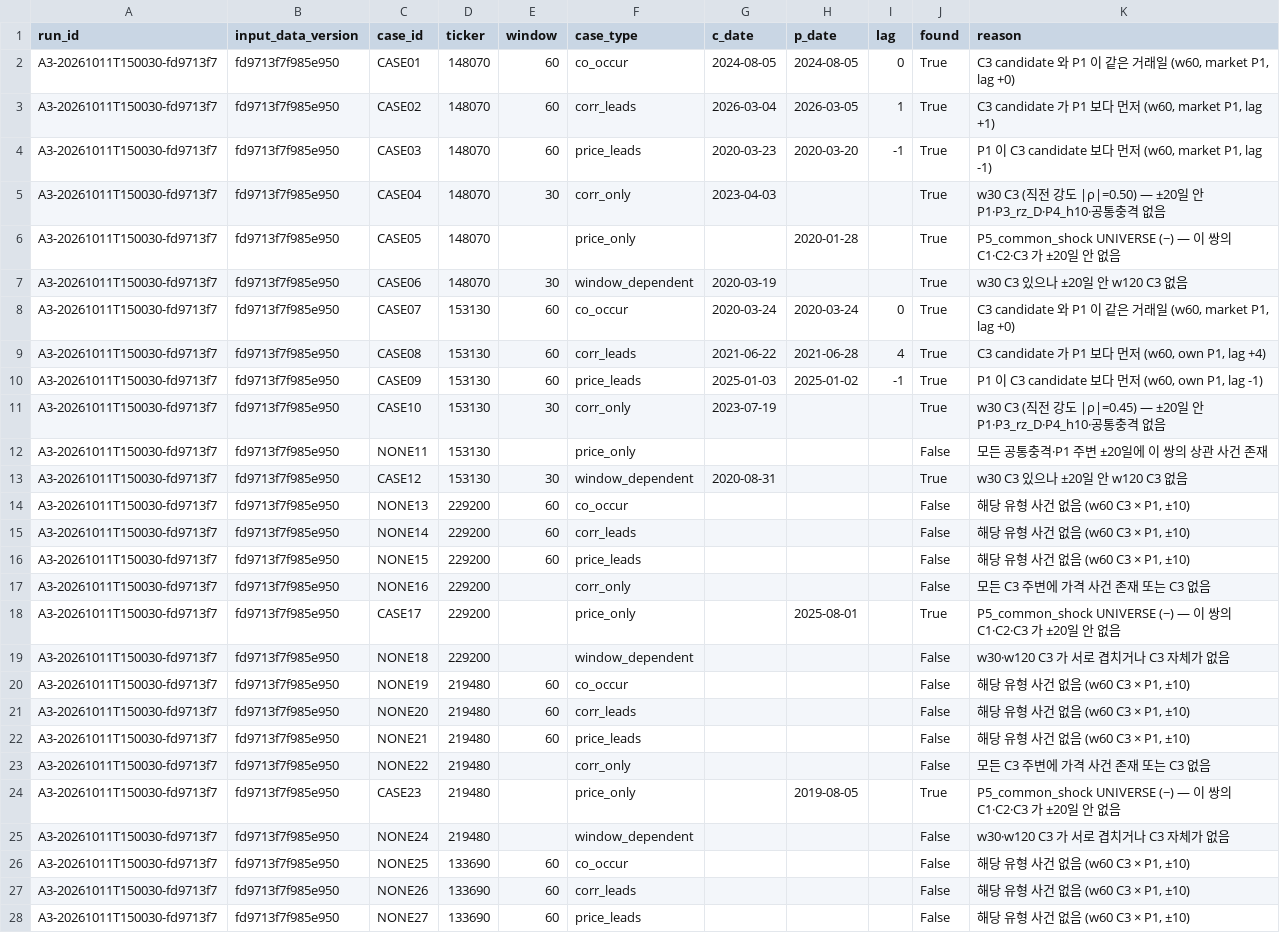
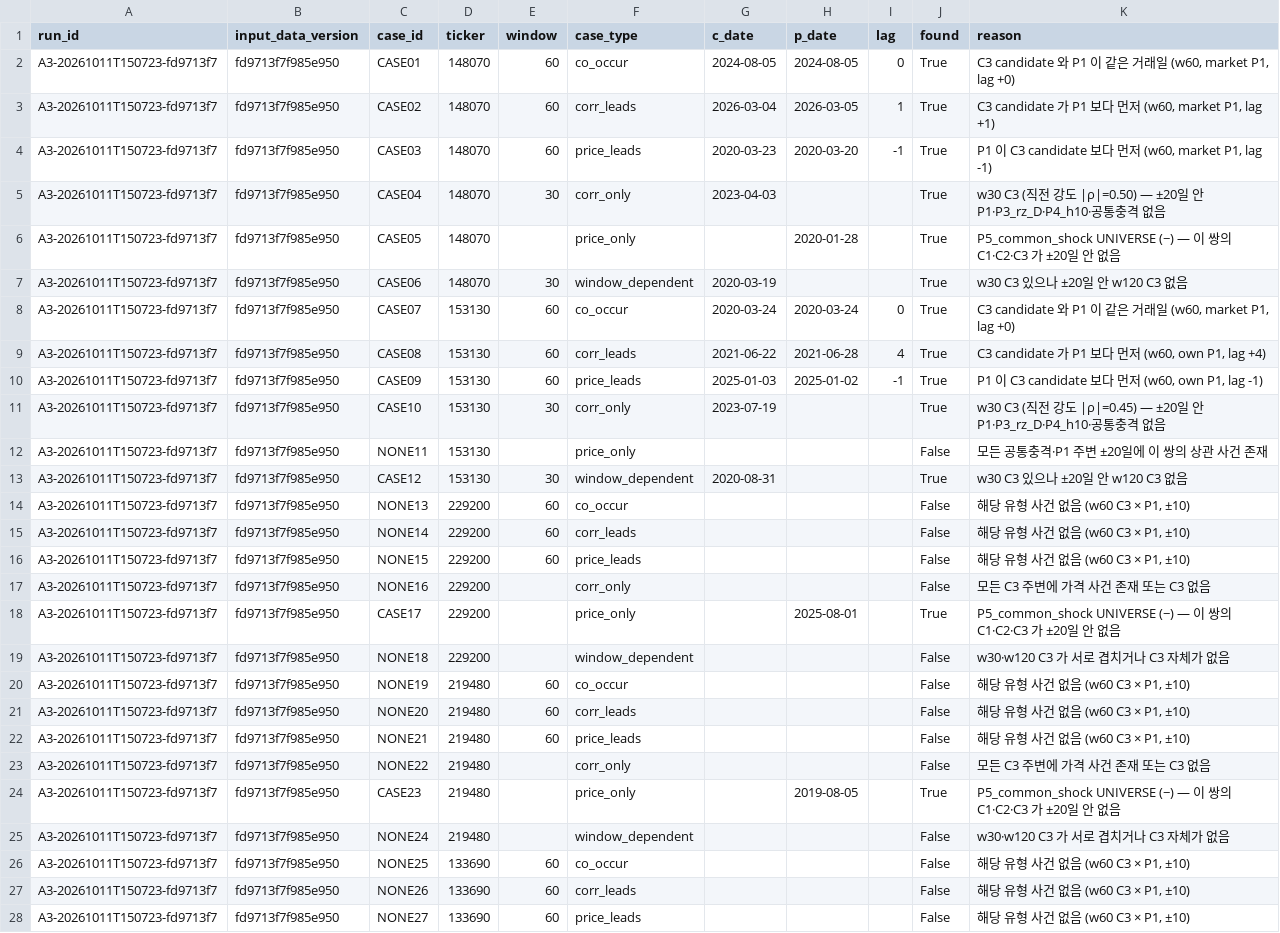
Before and after one commit to Siegfriex/SA_ETF, a CSV file: reports/r2h/research_a/a3/case_study_index.csv, drawn as a sheet; only a part is shown; the diff covers the shown part only; the diff names each change by its address in the sheet, - before the commit and + after, or states it on an @@ line.

```diff
--- a/reports/r2h/research_a/a3/case_study_index.csv
+++ b/reports/r2h/research_a/a3/case_study_index.csv
-A2:A28 (run_id): A3-20261011T150030-fd9713f7
+A2:A28 (run_id): A3-20261011T150723-fd9713f7
```
Also changed, not shown: 24 edited cells elsewhere in this file, reports/r2h/research_a/a3/correlation_event_candidates.csv, reports/r2h/research_a/a3/dq_event_sensitivity.csv, 49 other files.
